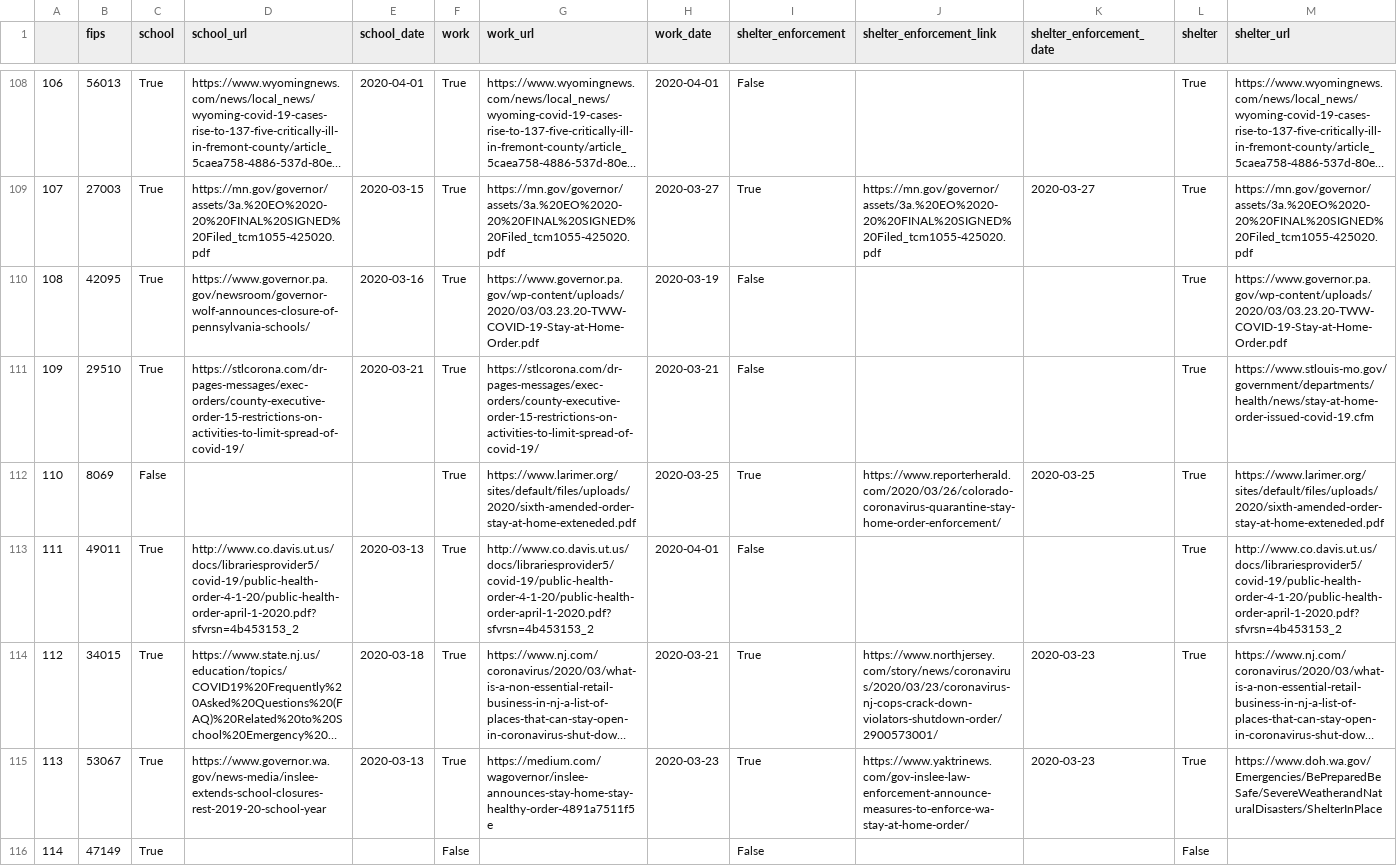
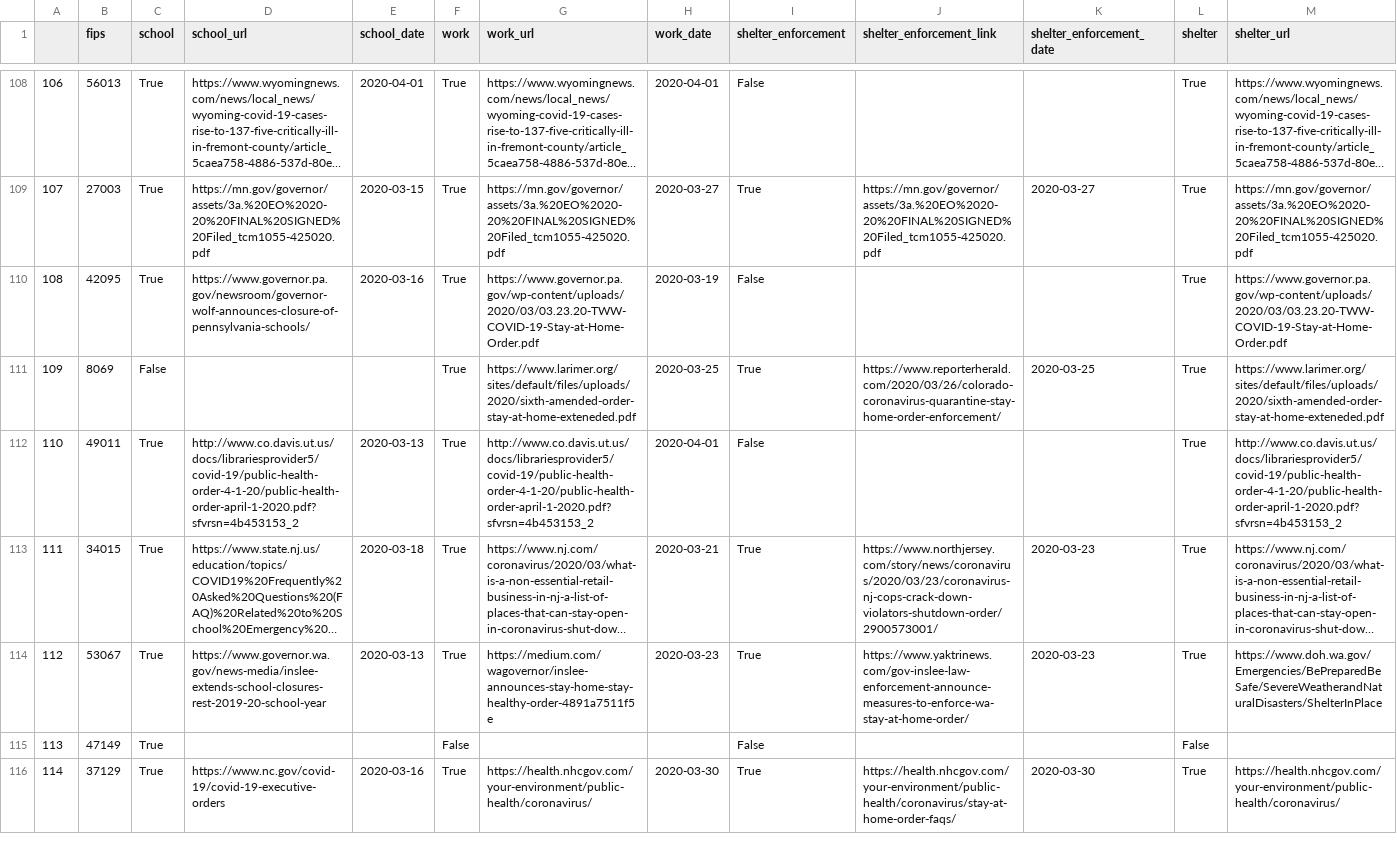
Before and after one commit to hikmahealth/covid19countymap, a CSV file: county_policies.csv, drawn as a sheet; only a part is shown, gaps mark what is left out; long unchanged cells end in …; removed rows and columns are numbered as before the commit, all else as after; rows hold the shown columns only; the diff covers the shown part only; the diff names each change by its address in the sheet, - before the commit and + after, or states it on an @@ line.

```diff
--- a/county_policies.csv
+++ b/county_policies.csv
-row 111: 109 | 29510 | True | https://stlcorona.com/dr-pages-messages/exec-orders/county-executive-order-15-restrictions-on-activities-to-limit-spread-of-covid-19/ | 2020-03-21 | True | https://stlcorona.com/dr-pages-messages/exec-orders/county-executive-order-15-restrictions-on-activities-to-limit-spread-of-covid-19/ | 2020-03-21 | False |  |  | True | https://www.stlouis-mo.gov/government/departments/health/news/stay-at-home-order-issued-covid-19.cfm
@@ column A renumbered between rows 111 and 115 @@
+row 116: 114 | 37129 | True | https://www.nc.gov/covid-19/covid-19-executive-orders | 2020-03-16 | True | https://health.nhcgov.com/your-environment/public-health/coronavirus/ | 2020-03-30 | True | https://health.nhcgov.com/your-environment/public-health/coronavirus/stay-at-home-order-faqs/ | 2020-03-30 | True | https://health.nhcgov.com/your-environment/public-health/coronavirus/
```
Also changed, not shown: 7 added rows elsewhere in this file, 1 other file.
